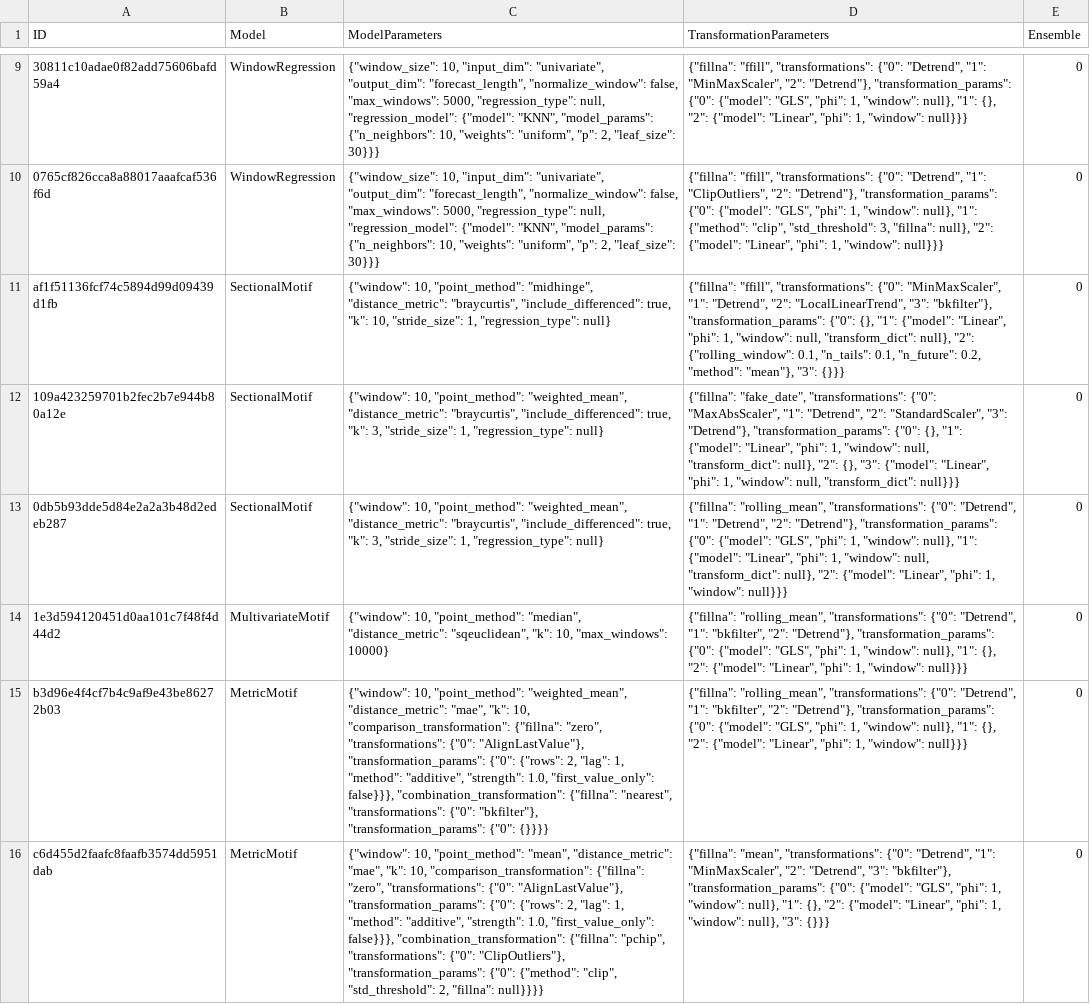
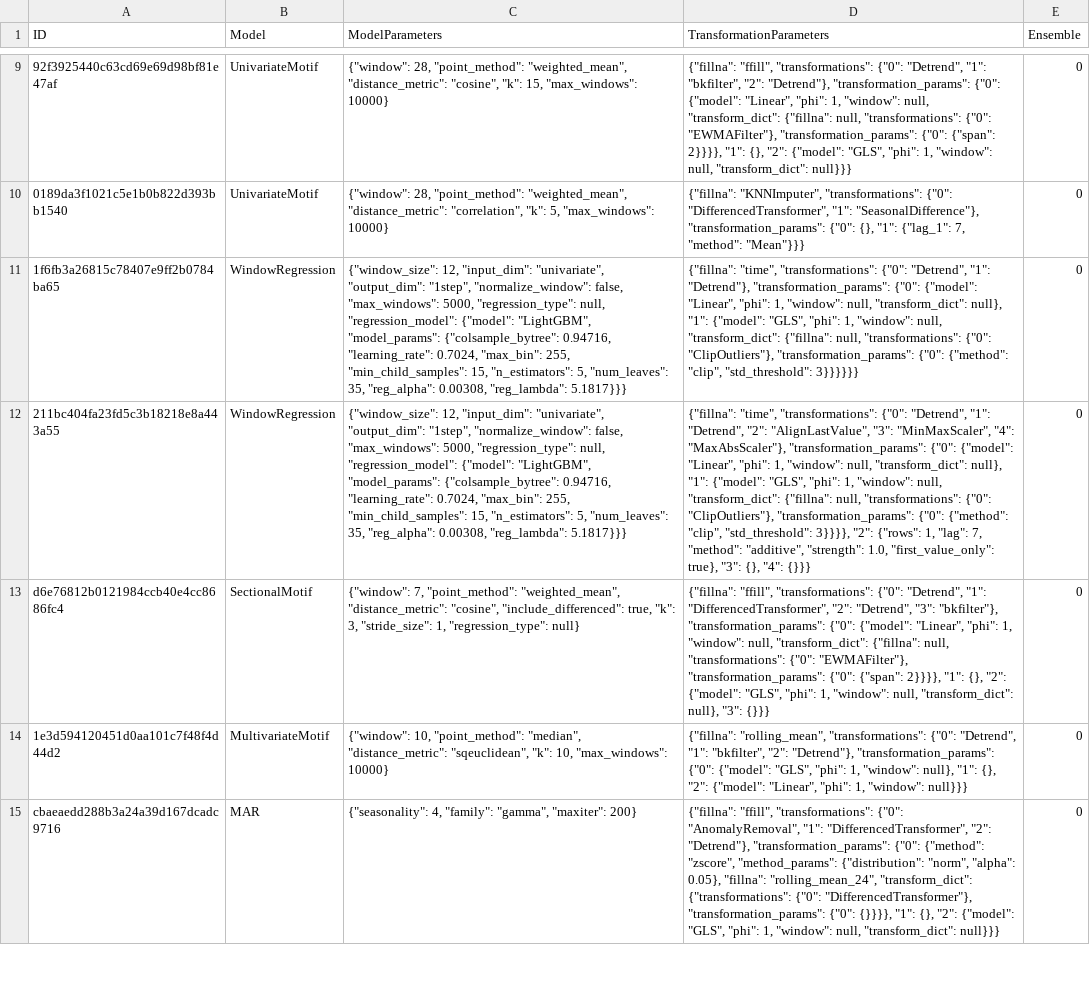
Before and after one commit to sunflower456/TimeSeriesPrediction, a CSV file: autots_export_v1.csv, drawn as a sheet; only a part is shown, gaps mark what is left out; removed rows and columns are numbered as before the commit, all else as after; the diff covers the shown part only; the diff names each change by its address in the sheet, - before the commit and + after, or states it on an @@ line.

Commit message:
multi step forecasting

```diff
--- a/autots_export_v1.csv
+++ b/autots_export_v1.csv
+row 9: 92f3925440c63cd69e69d98bf81e47af | UnivariateMotif | {"window": 28, "point_method": "weighted_mean", "distance_metric": "cosine", "k": 15, "max_windows": 10000} | {"fillna": "ffill", "transformations": {"0": "Detrend", "1": "bkfilter", "2": "Detrend"}, "transformation_params": {"0": {"model": "Linear", "phi": 1, "window": null, "transform_dict": {"fillna": null, "transformations": {"0": "EWMAFilter"}, "transformation_params": {"0": {"span": 2}}}}, "1": {}, "2": {"model": "GLS", "phi": 1, "window": null, "transform_dict": null}}} | 0
+row 10: 0189da3f1021c5e1b0b822d393bb1540 | UnivariateMotif | {"window": 28, "point_method": "weighted_mean", "distance_metric": "correlation", "k": 5, "max_windows": 10000} | {"fillna": "KNNImputer", "transformations": {"0": "DifferencedTransformer", "1": "SeasonalDifference"}, "transformation_params": {"0": {}, "1": {"lag_1": 7, "method": "Mean"}}} | 0
-A11 (ID): 30811c10adae0f82add75606bafd59a4
+A11 (ID): 1f6fb3a26815c78407e9ff2b0784ba65
-C11:C12 (ModelParameters): {"window_size": 10, "input_dim": "univariate", "output_dim": "forecast_length", "normalize_window": false, "max_windows": 5000, "regression_type": null, "regression_model": {"model": "KNN", "model_params": {"n_neighbors": 10, "weights": "uniform", "p": 2, "leaf_size": 30}}}
+C11:C12 (ModelParameters): {"window_size": 12, "input_dim": "univariate", "output_dim": "1step", "normalize_window": false, "max_windows": 5000, "regression_type": null, "regression_model": {"model": "LightGBM", "model_params": {"colsample_bytree": 0.94716, "learning_rate": 0.7024, "max_bin": 255, "min_child_samples": 15, "n_estimators": 5, "num_leaves": 35, "reg_alpha": 0.00308, "reg_lambda": 5.1817}}}
-D11 (TransformationParameters): {"fillna": "ffill", "transformations": {"0": "Detrend", "1": "MinMaxScaler", "2": "Detrend"}, "transformation_params": {"0": {"model": "GLS", "phi": 1, "window": null}, "1": {}, "2": {"model": "Linear", "phi": 1, "window": null}}}
+D11 (TransformationParameters): {"fillna": "time", "transformations": {"0": "Detrend", "1": "Detrend"}, "transformation_params": {"0": {"model": "Linear", "phi": 1, "window": null, "transform_dict": null}, "1": {"model": "GLS", "phi": 1, "window": null, "transform_dict": {"fillna": null, "transformations": {"0": "ClipOutliers"}, "transformation_params": {"0": {"method": "clip", "std_threshold": 3}}}}}}
-A12 (ID): 0765cf826cca8a88017aaafcaf536f6d
+A12 (ID): 211bc404fa23fd5c3b18218e8a443a55
-D12 (TransformationParameters): {"fillna": "ffill", "transformations": {"0": "Detrend", "1": "ClipOutliers", "2": "Detrend"}, "transformation_params": {"0": {"model": "GLS", "phi": 1, "window": null}, "1": {"method": "clip", "std_threshold": 3, "fillna": null}, "2": {"model": "Linear", "phi": 1, "window": null}}}
+D12 (TransformationParameters): {"fillna": "time", "transformations": {"0": "Detrend", "1": "Detrend", "2": "AlignLastValue", "3": "MinMaxScaler", "4": "MaxAbsScaler"}, "transformation_params": {"0": {"model": "Linear", "phi": 1, "window": null, "transform_dict": null}, "1": {"model": "GLS", "phi": 1, "window": null, "transform_dict": {"fillna": null, "transformations": {"0": "ClipOutliers"}, "transformation_params": {"0": {"method": "clip", "std_threshold": 3}}}}, "2": {"rows": 1, "lag": 7, "method": "additive", "strength": 1.0, "first_value_only": true}, "3": {}, "4": {}}}
-row 11: af1f51136fcf74c5894d99d09439d1fb | SectionalMotif | {"window": 10, "point_method": "midhinge", "distance_metric": "braycurtis", "include_differenced": true, "k": 10, "stride_size": 1, "regression_type": null} | {"fillna": "ffill", "transformations": {"0": "MinMaxScaler", "1": "Detrend", "2": "LocalLinearTrend", "3": "bkfilter"}, "transformation_params": {"0": {}, "1": {"model": "Linear", "phi": 1, "window": null, "transform_dict": null}, "2": {"rolling_window": 0.1, "n_tails": 0.1, "n_future": 0.2, "method": "mean"}, "3": {}}} | 0
-A13 (ID): 109a423259701b2fec2b7e944b80a12e
+A13 (ID): d6e76812b0121984ccb40e4cc8686fc4
-C13 (ModelParameters): {"window": 10, "point_method": "weighted_mean", "distance_metric": "braycurtis", "include_differenced": true,…
+C13 (ModelParameters): {"window": 7, "point_method": "weighted_mean", "distance_metric": "cosine", "include_differenced": true,…
-D13 (TransformationParameters): {"fillna": "fake_date", "transformations": {"0": "MaxAbsScaler", "1": "Detrend", "2": "StandardScaler", "3": "Detrend"}, "transformation_params": {"0": {}, "1": {"model": "Linear", "phi": 1, "window": null, "transform_dict": null}, "2": {}, "3": {"model": "Linear", "phi": 1, "window": null, "transform_dict": null}}}
+D13 (TransformationParameters): {"fillna": "ffill", "transformations": {"0": "Detrend", "1": "DifferencedTransformer", "2": "Detrend", "3": "bkfilter"}, "transformation_params": {"0": {"model": "Linear", "phi": 1, "window": null, "transform_dict": {"fillna": null, "transformations": {"0": "EWMAFilter"}, "transformation_params": {"0": {"span": 2}}}}, "1": {}, "2": {"model": "GLS", "phi": 1, "window": null, "transform_dict": null}, "3": {}}}
-row 13: 0db5b93dde5d84e2a2a3b48d2edeb287 | SectionalMotif | {"window": 10, "point_method": "weighted_mean", "distance_metric": "braycurtis", "include_differenced": true, "k": 3, "stride_size": 1, "regression_type": null} | {"fillna": "rolling_mean", "transformations": {"0": "Detrend", "1": "Detrend", "2": "Detrend"}, "transformation_params": {"0": {"model": "GLS", "phi": 1, "window": null}, "1": {"model": "Linear", "phi": 1, "window": null, "transform_dict": null}, "2": {"model": "Linear", "phi": 1, "window": null}}} | 0
-row 15: b3d96e4f4cf7b4c9af9e43be86272b03 | MetricMotif | {"window": 10, "point_method": "weighted_mean", "distance_metric": "mae", "k": 10, "comparison_transformation": {"fillna": "zero", "transformations": {"0": "AlignLastValue"}, "transformation_params": {"0": {"rows": 2, "lag": 1, "method": "additive", "strength": 1.0, "first_value_only": false}}}, "combination_transformation": {"fillna": "nearest", "transformations": {"0": "bkfilter"}, "transformation_params": {"0": {}}}} | {"fillna": "rolling_mean", "transformations": {"0": "Detrend", "1": "bkfilter", "2": "Detrend"}, "transformation_params": {"0": {"model": "GLS", "phi": 1, "window": null}, "1": {}, "2": {"model": "Linear", "phi": 1, "window": null}}} | 0
-row 16: c6d455d2faafc8faafb3574dd5951dab | MetricMotif | {"window": 10, "point_method": "mean", "distance_metric": "mae", "k": 10, "comparison_transformation": {"fillna": "zero", "transformations": {"0": "AlignLastValue"}, "transformation_params": {"0": {"rows": 2, "lag": 1, "method": "additive", "strength": 1.0, "first_value_only": false}}}, "combination_transformation": {"fillna": "pchip", "transformations": {"0": "ClipOutliers"}, "transformation_params": {"0": {"method": "clip", "std_threshold": 2, "fillna": null}}}} | {"fillna": "mean", "transformations": {"0": "Detrend", "1": "MinMaxScaler", "2": "Detrend", "3": "bkfilter"}, "transformation_params": {"0": {"model": "GLS", "phi": 1, "window": null}, "1": {}, "2": {"model": "Linear", "phi": 1, "window": null}, "3": {}}} | 0
+row 15: cbaeaedd288b3a24a39d167dcadc9716 | MAR | {"seasonality": 4, "family": "gamma", "maxiter": 200} | {"fillna": "ffill", "transformations": {"0": "AnomalyRemoval", "1": "DifferencedTransformer", "2": "Detrend"}, "transformation_params": {"0": {"method": "zscore", "method_params": {"distribution": "norm", "alpha": 0.05}, "fillna": "rolling_mean_24", "transform_dict": {"transformations": {"0": "DifferencedTransformer"}, "transformation_params": {"0": {}}}}, "1": {}, "2": {"model": "GLS", "phi": 1, "window": null, "transform_dict": null}}} | 0
```
Also changed, not shown: 5 added rows, 4 removed rows and 12 edited cells elsewhere in this file, 9 other files.
